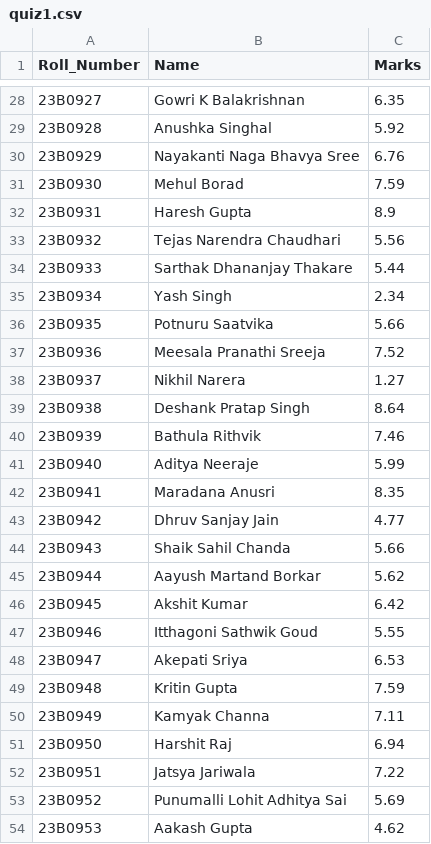
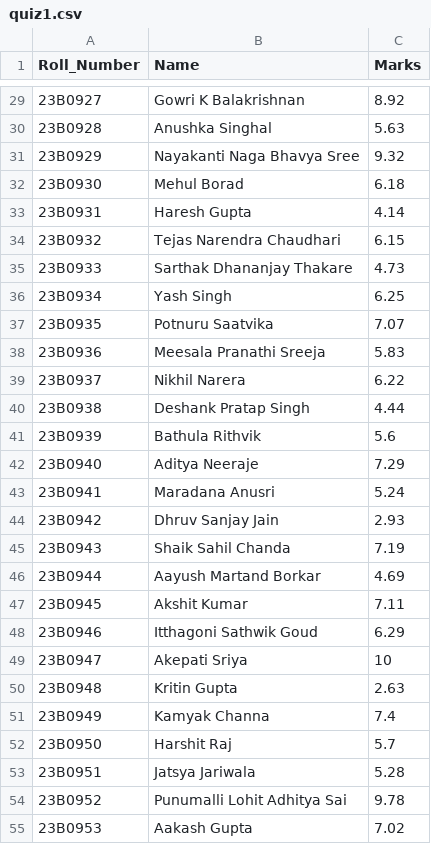
Before and after one commit to AdityaNeeraje/CS108_Bash_Grader, a CSV file: quiz1.csv, drawn as a sheet; only a part is shown, gaps mark what is left out; the diff covers the shown part only.

```diff
--- a/quiz1.csv
+++ b/quiz1.csv
@@ -28,27 +29,27 @@ Roll_Number,Name,Marks
-23B0927,Gowri K Balakrishnan,6.35
-23B0928,Anushka Singhal,5.92
-23B0929,Nayakanti Naga Bhavya Sree,6.76
-23B0930,Mehul Borad,7.59
-23B0931,Haresh Gupta,8.9
-23B0932,Tejas Narendra Chaudhari,5.56
-23B0933,Sarthak Dhananjay Thakare,5.44
-23B0934,Yash Singh,2.34
-23B0935,Potnuru Saatvika,5.66
-23B0936,Meesala Pranathi Sreeja,7.52
-23B0937,Nikhil Narera,1.27
-23B0938,Deshank Pratap Singh,8.64
-23B0939,Bathula Rithvik,7.46
-23B0940,Aditya Neeraje,5.99
-23B0941,Maradana Anusri,8.35
-23B0942,Dhruv Sanjay Jain,4.77
-23B0943,Shaik Sahil Chanda,5.66
-23B0944,Aayush Martand Borkar,5.62
-23B0945,Akshit Kumar,6.42
-23B0946,Itthagoni Sathwik Goud,5.55
-23B0947,Akepati Sriya,6.53
-23B0948,Kritin Gupta,7.59
-23B0949,Kamyak Channa,7.11
-23B0950,Harshit Raj,6.94
-23B0951,Jatsya Jariwala,7.22
-23B0952,Punumalli Lohit Adhitya Sai,5.69
-23B0953,Aakash Gupta,4.62
+23B0927,Gowri K Balakrishnan,8.92
+23B0928,Anushka Singhal,5.63
+23B0929,Nayakanti Naga Bhavya Sree,9.32
+23B0930,Mehul Borad,6.18
+23B0931,Haresh Gupta,4.14
+23B0932,Tejas Narendra Chaudhari,6.15
+23B0933,Sarthak Dhananjay Thakare,4.73
+23B0934,Yash Singh,6.25
+23B0935,Potnuru Saatvika,7.07
+23B0936,Meesala Pranathi Sreeja,5.83
+23B0937,Nikhil Narera,6.22
+23B0938,Deshank Pratap Singh,4.44
+23B0939,Bathula Rithvik,5.6
+23B0940,Aditya Neeraje,7.29
+23B0941,Maradana Anusri,5.24
+23B0942,Dhruv Sanjay Jain,2.93
+23B0943,Shaik Sahil Chanda,7.19
+23B0944,Aayush Martand Borkar,4.69
+23B0945,Akshit Kumar,7.11
+23B0946,Itthagoni Sathwik Goud,6.29
+23B0947,Akepati Sriya,10
+23B0948,Kritin Gupta,2.63
+23B0949,Kamyak Channa,7.4
+23B0950,Harshit Raj,5.7
+23B0951,Jatsya Jariwala,5.28
+23B0952,Punumalli Lohit Adhitya Sai,9.78
+23B0953,Aakash Gupta,7.02
```
Also changed, not shown: 5 added rows, 3 removed rows and 149 edited cells elsewhere in this file, endsem.csv, main.csv, 3 other files.
